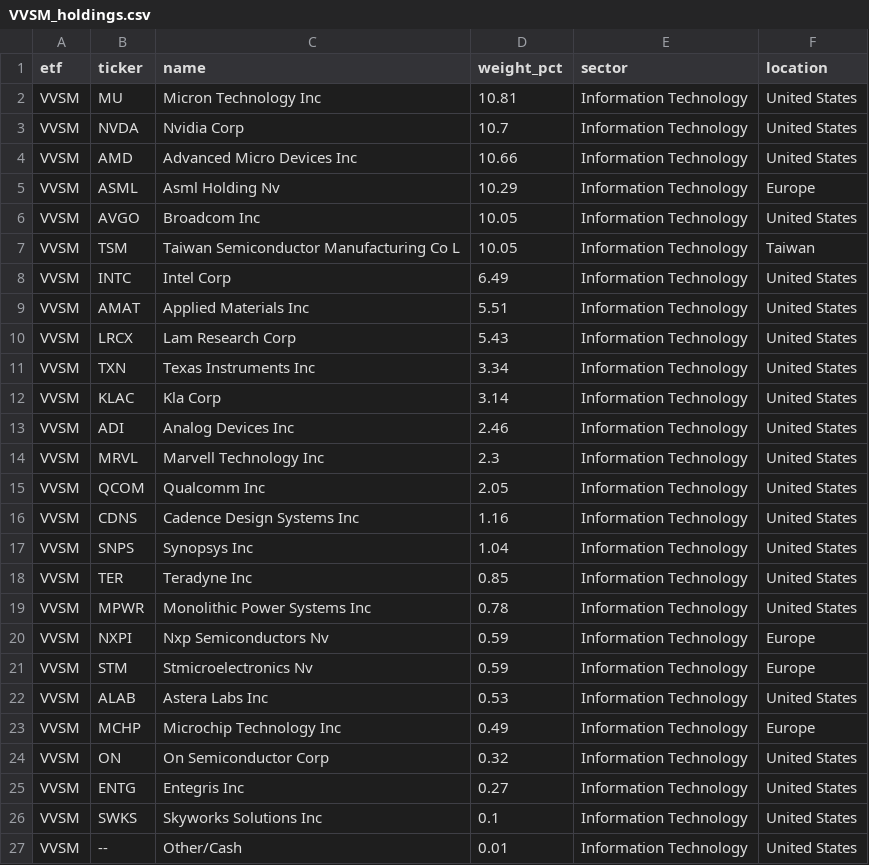
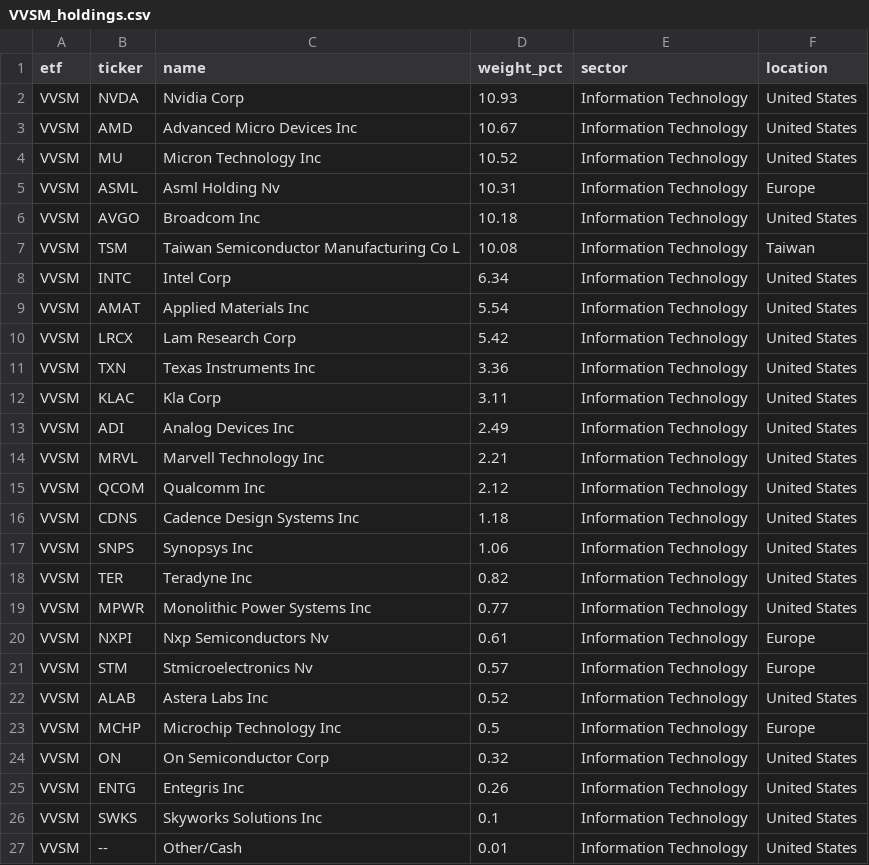
Before and after one commit to AndyOPDev/portfolio-tracker, a CSV file: data/holdings/VVSM_holdings.csv, drawn as a sheet.

```diff
--- a/data/holdings/VVSM_holdings.csv
+++ b/data/holdings/VVSM_holdings.csv
@@ -1,26 +1,26 @@
 etf,ticker,name,weight_pct,sector,location
-VVSM,MU,Micron Technology Inc,10.81,Information Technology,United States
-VVSM,NVDA,Nvidia Corp,10.7,Information Technology,United States
-VVSM,AMD,Advanced Micro Devices Inc,10.66,Information Technology,United States
-VVSM,ASML,Asml Holding Nv,10.29,Information Technology,Europe
-VVSM,AVGO,Broadcom Inc,10.05,Information Technology,United States
-VVSM,TSM,Taiwan Semiconductor Manufacturing Co L,10.05,Information Technology,Taiwan
-VVSM,INTC,Intel Corp,6.49,Information Technology,United States
-VVSM,AMAT,Applied Materials Inc,5.51,Information Technology,United States
-VVSM,LRCX,Lam Research Corp,5.43,Information Technology,United States
-VVSM,TXN,Texas Instruments Inc,3.34,Information Technology,United States
-VVSM,KLAC,Kla Corp,3.14,Information Technology,United States
-VVSM,ADI,Analog Devices Inc,2.46,Information Technology,United States
-VVSM,MRVL,Marvell Technology Inc,2.3,Information Technology,United States
-VVSM,QCOM,Qualcomm Inc,2.05,Information Technology,United States
-VVSM,CDNS,Cadence Design Systems Inc,1.16,Information Technology,United States
-VVSM,SNPS,Synopsys Inc,1.04,Information Technology,United States
-VVSM,TER,Teradyne Inc,0.85,Information Technology,United States
-VVSM,MPWR,Monolithic Power Systems Inc,0.78,Information Technology,United States
-VVSM,NXPI,Nxp Semiconductors Nv,0.59,Information Technology,Europe
-VVSM,STM,Stmicroelectronics Nv,0.59,Information Technology,Europe
-VVSM,ALAB,Astera Labs Inc,0.53,Information Technology,United States
-VVSM,MCHP,Microchip Technology Inc,0.49,Information Technology,Europe
+VVSM,NVDA,Nvidia Corp,10.93,Information Technology,United States
+VVSM,AMD,Advanced Micro Devices Inc,10.67,Information Technology,United States
+VVSM,MU,Micron Technology Inc,10.52,Information Technology,United States
+VVSM,ASML,Asml Holding Nv,10.31,Information Technology,Europe
+VVSM,AVGO,Broadcom Inc,10.18,Information Technology,United States
+VVSM,TSM,Taiwan Semiconductor Manufacturing Co L,10.08,Information Technology,Taiwan
+VVSM,INTC,Intel Corp,6.34,Information Technology,United States
+VVSM,AMAT,Applied Materials Inc,5.54,Information Technology,United States
+VVSM,LRCX,Lam Research Corp,5.42,Information Technology,United States
+VVSM,TXN,Texas Instruments Inc,3.36,Information Technology,United States
+VVSM,KLAC,Kla Corp,3.11,Information Technology,United States
+VVSM,ADI,Analog Devices Inc,2.49,Information Technology,United States
+VVSM,MRVL,Marvell Technology Inc,2.21,Information Technology,United States
+VVSM,QCOM,Qualcomm Inc,2.12,Information Technology,United States
+VVSM,CDNS,Cadence Design Systems Inc,1.18,Information Technology,United States
+VVSM,SNPS,Synopsys Inc,1.06,Information Technology,United States
+VVSM,TER,Teradyne Inc,0.82,Information Technology,United States
+VVSM,MPWR,Monolithic Power Systems Inc,0.77,Information Technology,United States
+VVSM,NXPI,Nxp Semiconductors Nv,0.61,Information Technology,Europe
+VVSM,STM,Stmicroelectronics Nv,0.57,Information Technology,Europe
+VVSM,ALAB,Astera Labs Inc,0.52,Information Technology,United States
+VVSM,MCHP,Microchip Technology Inc,0.5,Information Technology,Europe
 VVSM,ON,On Semiconductor Corp,0.32,Information Technology,United States
-VVSM,ENTG,Entegris Inc,0.27,Information Technology,United States
+VVSM,ENTG,Entegris Inc,0.26,Information Technology,United States
 VVSM,SWKS,Skyworks Solutions Inc,0.1,Information Technology,United States
```
Also changed, not shown: data/holdings/XNAS_holdings.csv, 4 other files.
